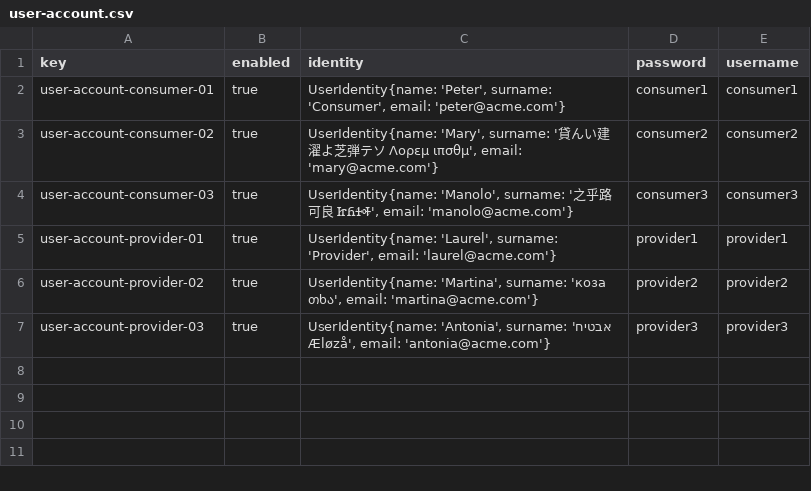
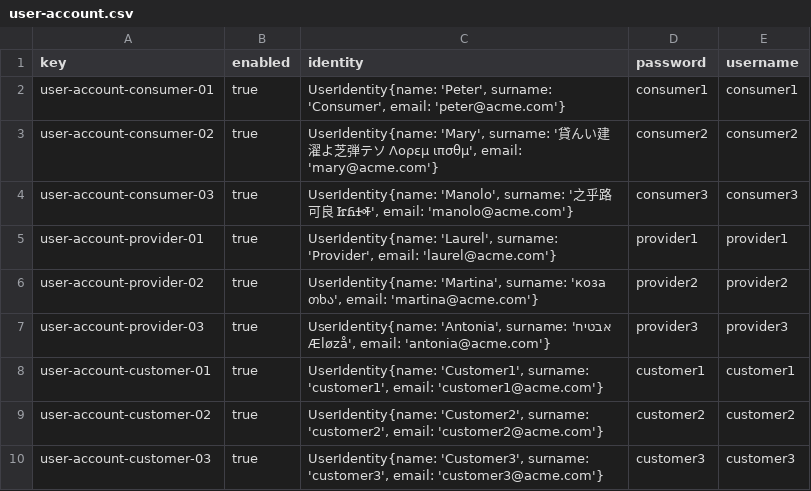
Before and after one commit to virmesper/Acme-ANS-C3, a CSV file: src/main/resources/WEB-INF/data/sample/user-account.csv, drawn as a sheet.

Commit message:
Add data sample

```diff
--- a/src/main/resources/WEB-INF/data/sample/user-account.csv
+++ b/src/main/resources/WEB-INF/data/sample/user-account.csv
@@ -7 +7,4 @@ user-account-provider-02,true,"UserIdentity{name: 'Martina', surname: 'коза
 user-account-provider-03,true,"UserIdentity{name: 'Antonia', surname: 'אבטיח Æløzå', email: 'antonia@acme.com'}",provider3,provider3
+user-account-customer-01,true,"UserIdentity{name: 'Customer1', surname: 'customer1', email: 'customer1@acme.com'}",customer1,customer1
+user-account-customer-02,true,"UserIdentity{name: 'Customer2', surname: 'customer2', email: 'customer2@acme.com'}",customer2,customer2
+user-account-customer-03,true,"UserIdentity{name: 'Customer3', surname: 'customer3', email: 'customer3@acme.com'}",customer3,customer3
```
Also changed, not shown: 1 other file.
